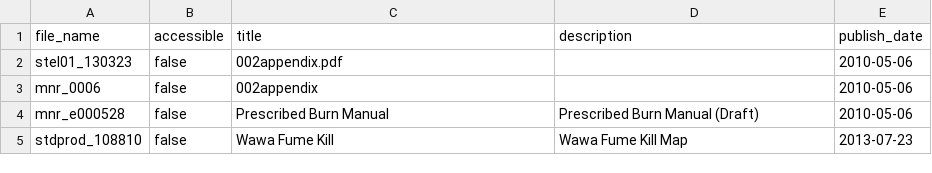
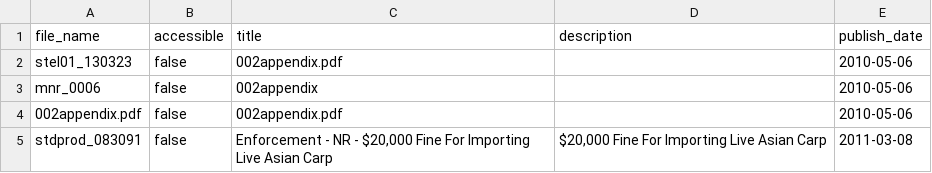
Before and after one commit to ebrewe/pdfPicker2, a CSV file: src/app/data/included_pdfs.csv, drawn as a sheet.

```diff
--- a/src/app/data/included_pdfs.csv
+++ b/src/app/data/included_pdfs.csv
@@ -3,3 +3,3 @@ stel01_130323,false,002appendix.pdf,,2010-05-06
 mnr_0006,false,002appendix,,2010-05-06
-mnr_e000528,false,"Prescribed Burn Manual","Prescribed Burn Manual (Draft)",2010-05-06
-stdprod_108810,false,"Wawa Fume Kill","Wawa Fume Kill Map",2013-07-23
+002appendix.pdf,false,002appendix.pdf,,2010-05-06
+stdprod_083091,false,"Enforcement - NR - $20,000 Fine For Importing Live Asian Carp","$20,000 Fine For Importing Live Asian Carp",2011-03-08
```
Also changed, not shown: 4 other files.
